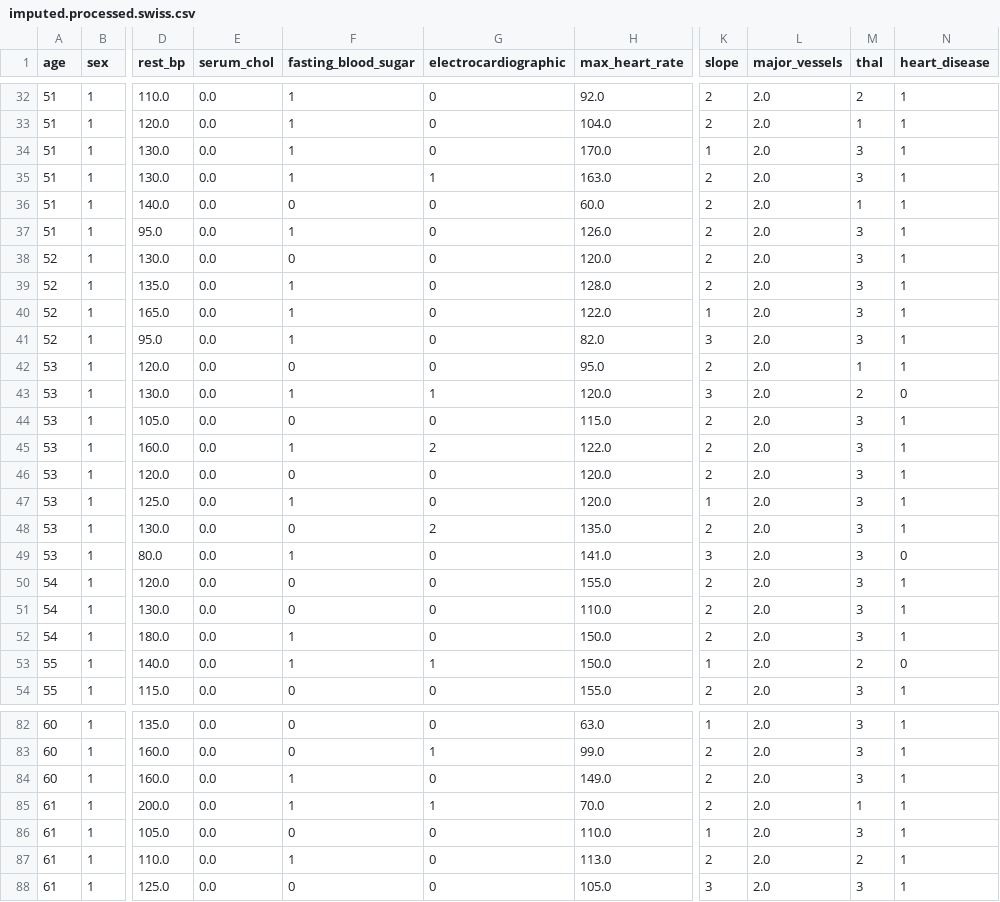
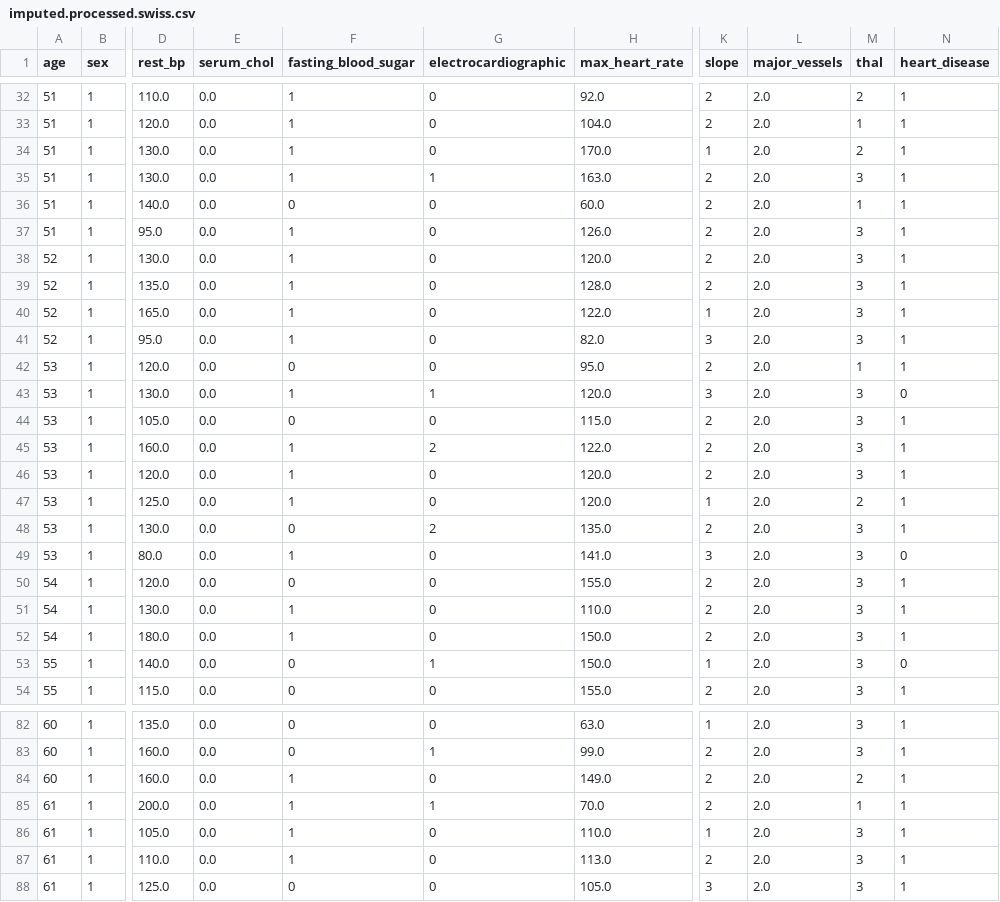
Before and after one commit to johnfitzy/heart-disease, a CSV file: data/DS2_imputed/imputed.processed.swiss.csv, drawn as a sheet; only a part is shown, gaps mark what is left out; the diff covers the shown part only; the diff names each change by its address in the sheet, - before the commit and + after, or states it on an @@ line.

```diff
--- a/data/DS2_imputed/imputed.processed.swiss.csv
+++ b/data/DS2_imputed/imputed.processed.swiss.csv
-M34 (thal): 3
+M34 (thal): 2
-F38 (fasting_blood_sugar): 0
+F38 (fasting_blood_sugar): 1
-M43 (thal): 2
+M43 (thal): 3
-F46 (fasting_blood_sugar): 0
+F46 (fasting_blood_sugar): 1
-M47 (thal): 3
+M47 (thal): 2
-F51 (fasting_blood_sugar): 0
+F51 (fasting_blood_sugar): 1
-F53 (fasting_blood_sugar): 1
+F53 (fasting_blood_sugar): 0
-M53 (thal): 2
+M53 (thal): 3
-M84 (thal): 3
+M84 (thal): 2
-F86 (fasting_blood_sugar): 0
+F86 (fasting_blood_sugar): 1
-M87 (thal): 2
+M87 (thal): 3
```
Also changed, not shown: 30 edited cells elsewhere in this file, data/DS2_imputed/imputed.processed.cleveland.csv, data/DS2_imputed/imputed.processed.hungarian.csv, 3 other files.
